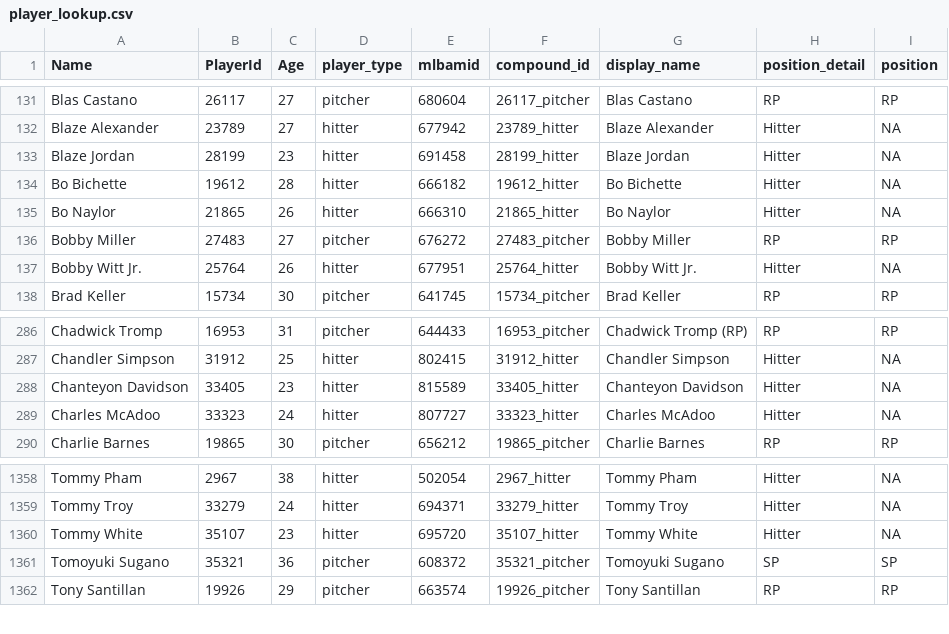
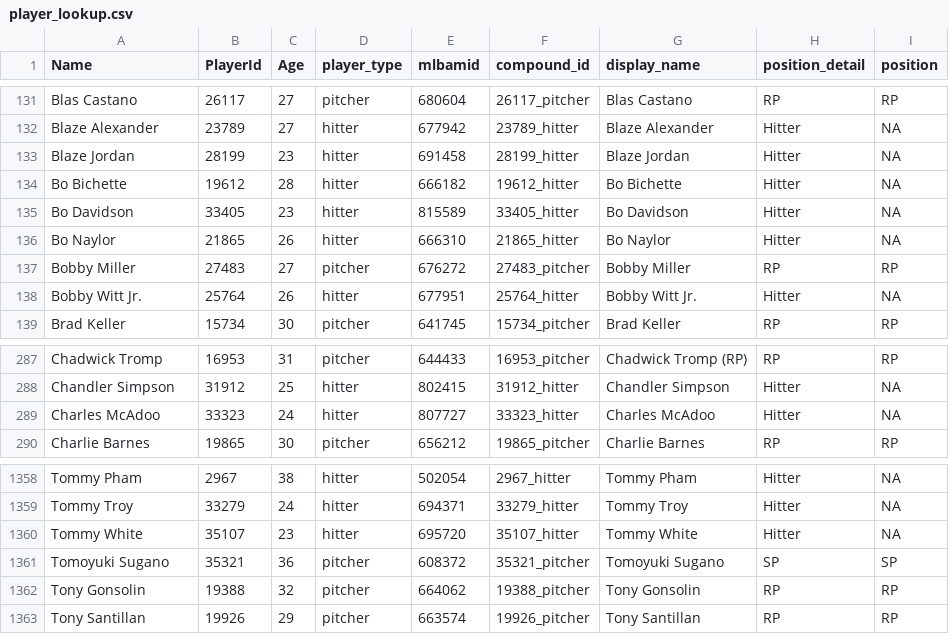
Before and after one commit to rpollack/mcfarland, a CSV file: player_lookup.csv, drawn as a sheet; only a part is shown, gaps mark what is left out; removed rows and columns are numbered as before the commit, all else as after; the diff names each change by its address in the sheet, - before the commit and + after, or states it on an @@ line.

```diff
--- a/player_lookup.csv
+++ b/player_lookup.csv
+row 135: Bo Davidson | 33405 | 23 | hitter | 815589 | 33405_hitter | Bo Davidson | Hitter | NA
-row 288: Chanteyon Davidson | 33405 | 23 | hitter | 815589 | 33405_hitter | Chanteyon Davidson | Hitter | NA
+row 1362: Tony Gonsolin | 19388 | 32 | pitcher | 664062 | 19388_pitcher | Tony Gonsolin | RP | RP
```
Also changed, not shown: full_stats_hitters.csv, full_stats_pitchers.csv, 1 other file.
